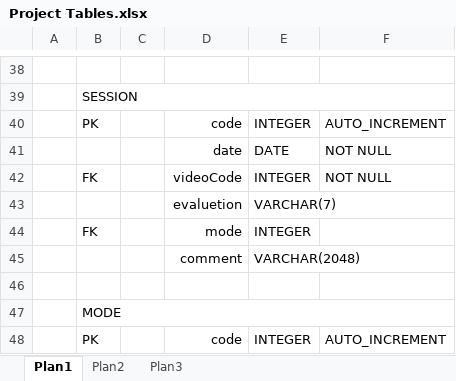
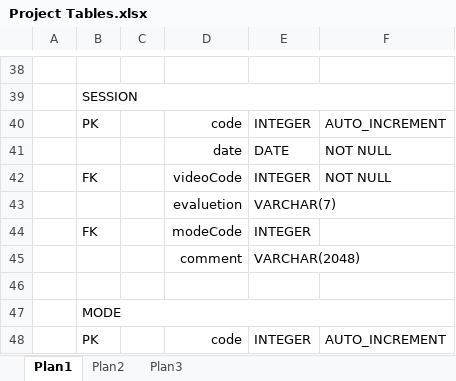
Before and after one commit to igorbc/PROJETO_FINAL_LC, an Excel workbook: Project Tables.xlsx, sheet Plan1, drawn as a sheet; only a part is shown, gaps mark what is left out; values as stored, in another font and other column widths than the file's, no borders; the diff names each change by its address in the sheet, - before the commit and + after, or states it on an @@ line.

```diff
--- a/Project Tables.xlsx (sheet Plan1)
+++ b/Project Tables.xlsx (sheet Plan1)
-D44: mode
+D44: modeCode
```
Also changed, not shown: 28 other files.
